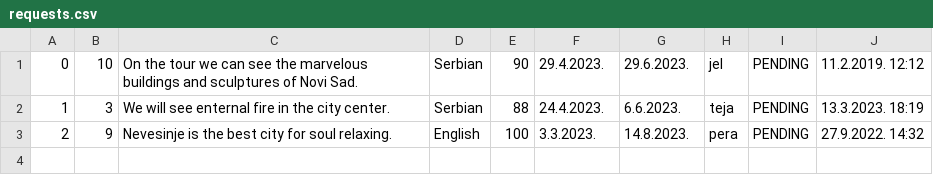
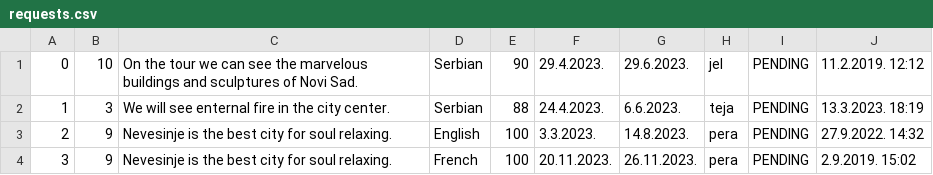
Before and after one commit to KornelijeKiso/DreamTeam, a CSV file: ProjectTourism/ProjectTourism/References/requests.csv, drawn as a sheet; the diff names each change by its address in the sheet, - before the commit and + after, or states it on an @@ line.

Commit message:
Stats for requests can be seen. Left to implement by months

```diff
--- a/ProjectTourism/ProjectTourism/References/requests.csv
+++ b/ProjectTourism/ProjectTourism/References/requests.csv
+row 4: 3 | 9 | Nevesinje is the best city for soul relaxing. | French | 100 | 20.11.2023. | 26.11.2023. | pera | PENDING | 2.9.2019. 15:02
```
Also changed, not shown: 3 other files.
